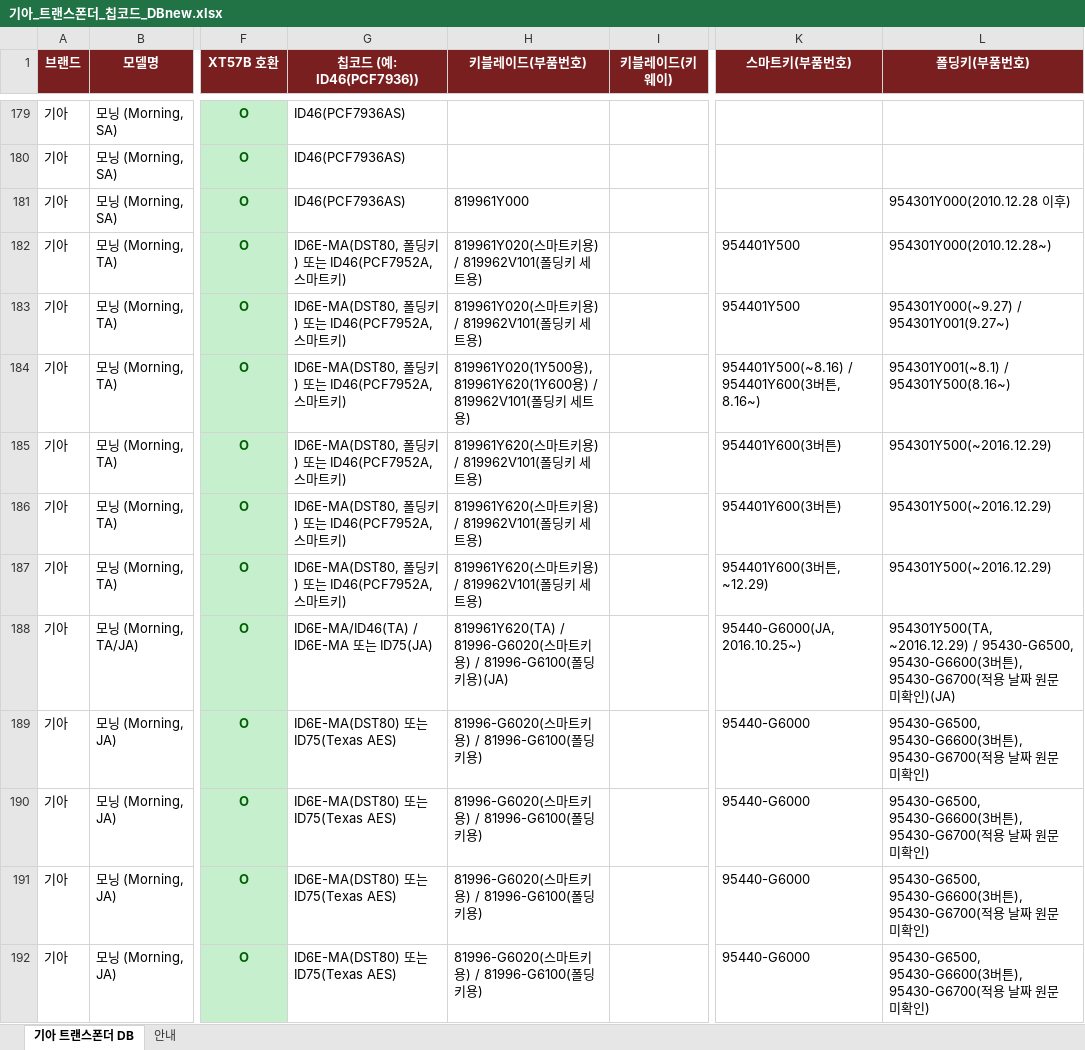
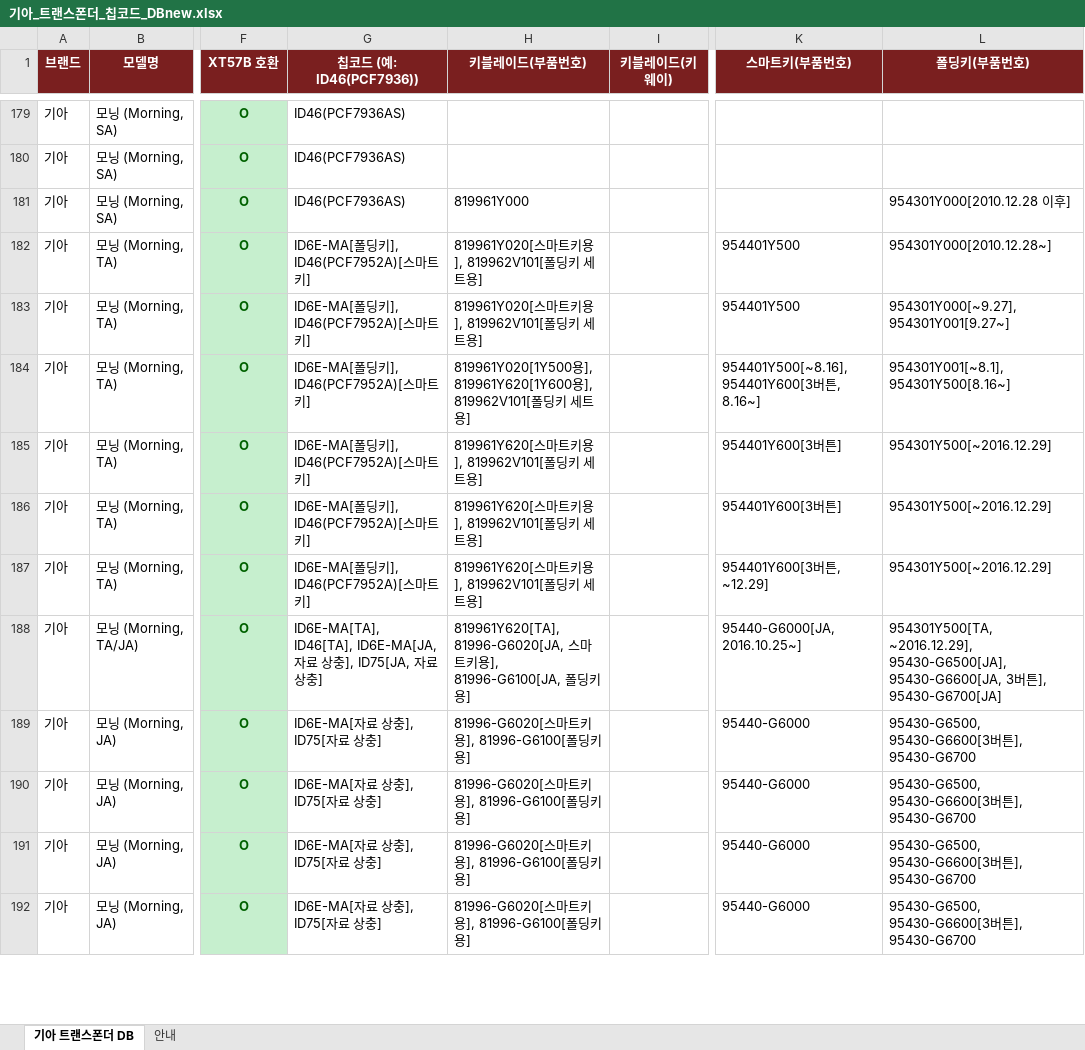
Before and after one commit to pegasusj8888-sudo/claude, an Excel workbook: 기아_트랜스폰더_칩코드_DBnew.xlsx, sheet 기아 트랜스폰더 DB, drawn as a sheet; only a part is shown, gaps mark what is left out; values as stored, in another font and other column widths than the file's, no borders; the diff covers the shown part only; the diff names each change by its address in the sheet, - before the commit and + after, or states it on an @@ line.

```diff
--- a/기아_트랜스폰더_칩코드_DBnew.xlsx (sheet 기아 트랜스폰더 DB)
+++ b/기아_트랜스폰더_칩코드_DBnew.xlsx (sheet 기아 트랜스폰더 DB)
-L181 (폴딩키(부품번호)): 954301Y000(2010.12.28 이후)
+L181 (폴딩키(부품번호)): 954301Y000[2010.12.28 이후]
-G182:G187 (칩코드 (예: ID46(PCF7936))): ID6E-MA(DST80, 폴딩키) 또는 ID46(PCF7952A, 스마트키)
+G182:G187 (칩코드 (예: ID46(PCF7936))): ID6E-MA[폴딩키], ID46(PCF7952A)[스마트키]
-H182:H183 (키블레이드(부품번호)): 819961Y020(스마트키용) / 819962V101(폴딩키 세트용)
+H182:H183 (키블레이드(부품번호)): 819961Y020[스마트키용], 819962V101[폴딩키 세트용]
-L182 (폴딩키(부품번호)): 954301Y000(2010.12.28~)
+L182 (폴딩키(부품번호)): 954301Y000[2010.12.28~]
-L183 (폴딩키(부품번호)): 954301Y000(~9.27) / 954301Y001(9.27~)
+L183 (폴딩키(부품번호)): 954301Y000[~9.27], 954301Y001[9.27~]
-H184 (키블레이드(부품번호)): 819961Y020(1Y500용), 819961Y620(1Y600용) / 819962V101(폴딩키 세트용)
+H184 (키블레이드(부품번호)): 819961Y020[1Y500용], 819961Y620[1Y600용], 819962V101[폴딩키 세트용]
-K184 (스마트키(부품번호)): 954401Y500(~8.16) / 954401Y600(3버튼, 8.16~)
+K184 (스마트키(부품번호)): 954401Y500[~8.16], 954401Y600[3버튼, 8.16~]
-L184 (폴딩키(부품번호)): 954301Y001(~8.1) / 954301Y500(8.16~)
+L184 (폴딩키(부품번호)): 954301Y001[~8.1], 954301Y500[8.16~]
-H185:H187 (키블레이드(부품번호)): 819961Y620(스마트키용) / 819962V101(폴딩키 세트용)
+H185:H187 (키블레이드(부품번호)): 819961Y620[스마트키용], 819962V101[폴딩키 세트용]
-K185:K186 (스마트키(부품번호)): 954401Y600(3버튼)
+K185:K186 (스마트키(부품번호)): 954401Y600[3버튼]
-L185:L187 (폴딩키(부품번호)): 954301Y500(~2016.12.29)
+L185:L187 (폴딩키(부품번호)): 954301Y500[~2016.12.29]
-K187 (스마트키(부품번호)): 954401Y600(3버튼, ~12.29)
+K187 (스마트키(부품번호)): 954401Y600[3버튼, ~12.29]
-G188 (칩코드 (예: ID46(PCF7936))): ID6E-MA/ID46(TA) / ID6E-MA 또는 ID75(JA)
+G188 (칩코드 (예: ID46(PCF7936))): ID6E-MA[TA], ID46[TA], ID6E-MA[JA, 자료 상충], ID75[JA, 자료 상충]
-H188 (키블레이드(부품번호)): 819961Y620(TA) / 81996-G6020(스마트키용) / 81996-G6100(폴딩키용)(JA)
+H188 (키블레이드(부품번호)): 819961Y620[TA], 81996-G6020[JA, 스마트키용], 81996-G6100[JA, 폴딩키용]
-K188 (스마트키(부품번호)): 95440-G6000(JA, 2016.10.25~)
+K188 (스마트키(부품번호)): 95440-G6000[JA, 2016.10.25~]
-L188 (폴딩키(부품번호)): 954301Y500(TA, ~2016.12.29) / 95430-G6500, 95430-G6600(3버튼), 95430-G6700(적용 날짜 원문 미확인)(JA)
+L188 (폴딩키(부품번호)): 954301Y500[TA, ~2016.12.29], 95430-G6500[JA], 95430-G6600[JA, 3버튼], 95430-G6700[JA]
-G189:G192 (칩코드 (예: ID46(PCF7936))): ID6E-MA(DST80) 또는 ID75(Texas AES)
+G189:G192 (칩코드 (예: ID46(PCF7936))): ID6E-MA[자료 상충], ID75[자료 상충]
-H189:H192 (키블레이드(부품번호)): 81996-G6020(스마트키용) / 81996-G6100(폴딩키용)
+H189:H192 (키블레이드(부품번호)): 81996-G6020[스마트키용], 81996-G6100[폴딩키용]
-L189:L192 (폴딩키(부품번호)): 95430-G6500, 95430-G6600(3버튼), 95430-G6700(적용 날짜 원문 미확인)
+L189:L192 (폴딩키(부품번호)): 95430-G6500, 95430-G6600[3버튼], 95430-G6700
```
Also changed, not shown: 636 edited cells elsewhere in this sheet, sheet 안내, BMW_코리아_출시모델.xlsx, KG모빌리티(쌍용)_models.xlsx, 13 other files.
